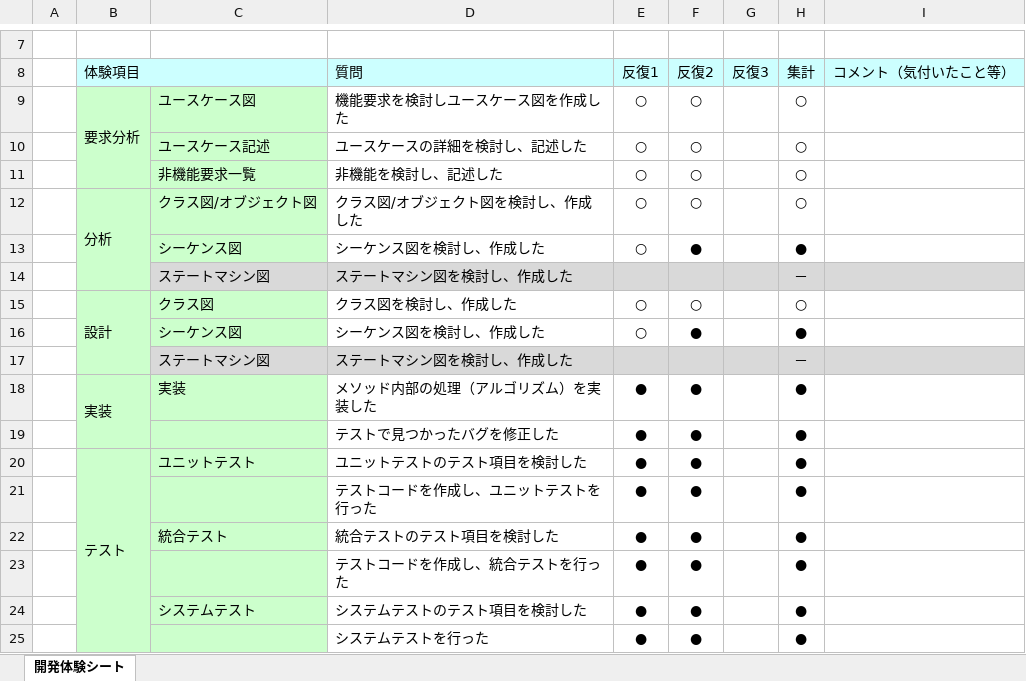
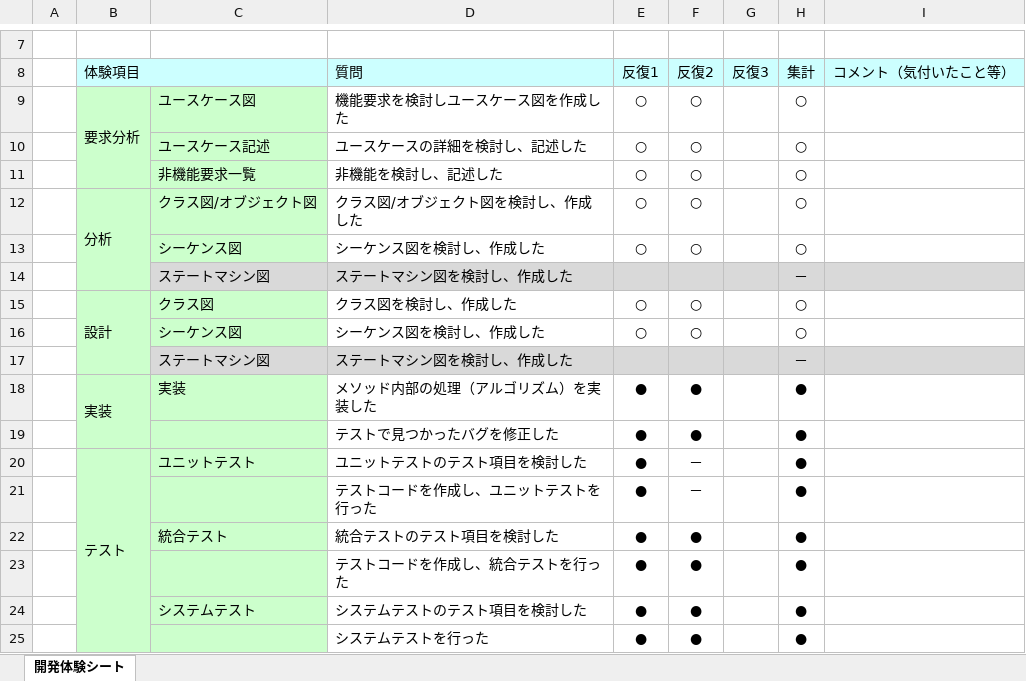
Before and after one commit to TakedaMasashi46/Team5, an Excel workbook: 06_振り返り/63_開発体験シート.xlsx, sheet 開発体験シート, drawn as a sheet; only a part is shown, gaps mark what is left out; values as stored, in another font and other column widths than the file's, no borders; charts and pictures not drawn; the diff names each change by its address in the sheet, - before the commit and + after, or states it on an @@ line.

```diff
--- a/06_振り返り/63_開発体験シート.xlsx (sheet 開発体験シート)
+++ b/06_振り返り/63_開発体験シート.xlsx (sheet 開発体験シート)
-F13: ●
+F13: ○
-H13: ●
+H13: ○
-F16: ●
+F16: ○
-H16: ●
+H16: ○
-F20:F21: ●
+F20:F21: －
```
